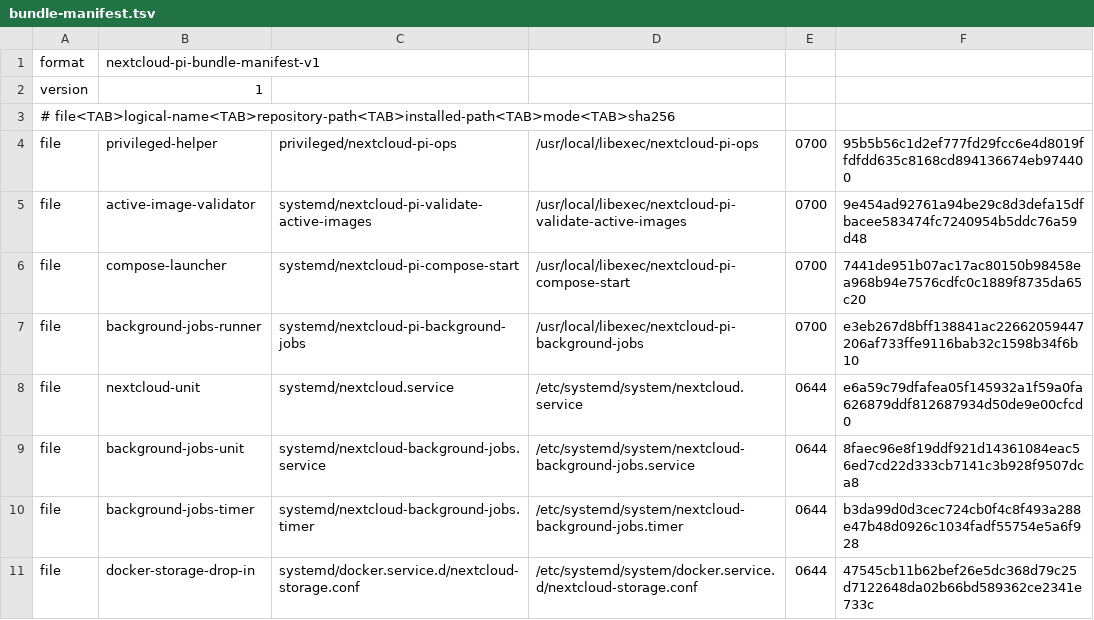
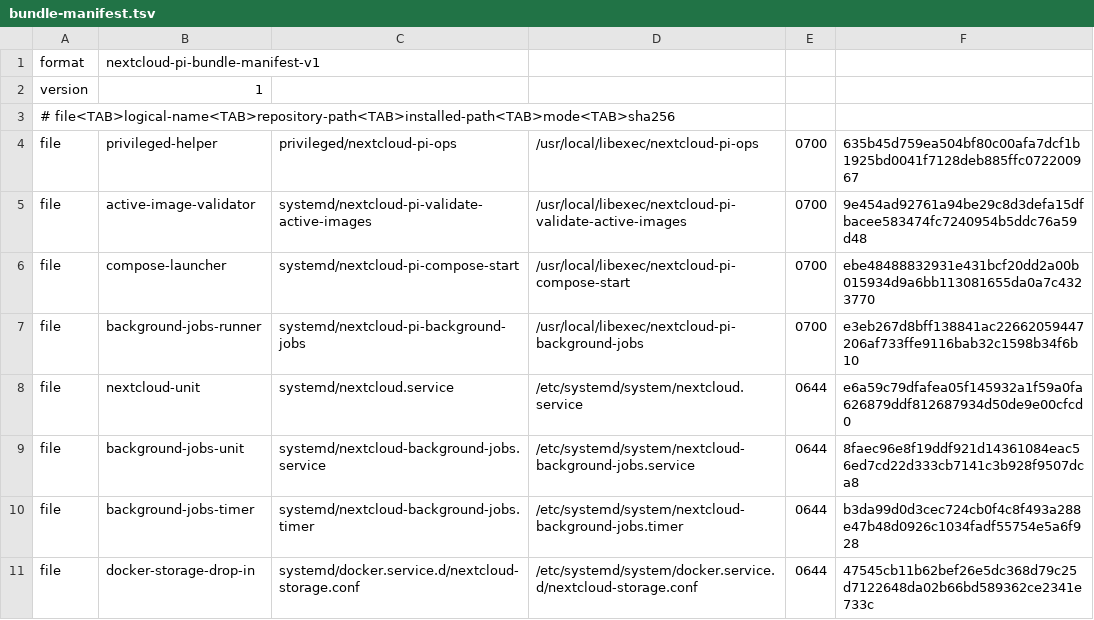
Before and after one commit to isaac7y8y9y/nextcloud-pi-server, a TSV file: privileged/bundle-manifest.tsv, drawn as a sheet.

```diff
--- a/privileged/bundle-manifest.tsv
+++ b/privileged/bundle-manifest.tsv
@@ -3,5 +3,5 @@ version	1
 # file<TAB>logical-name<TAB>repository-path<TAB>installed-path<TAB>mode<TAB>sha256
-file	privileged-helper	privileged/nextcloud-pi-ops	/usr/local/libexec/nextcloud-pi-ops	0700	95b5b56c1d2ef777fd29fcc6e4d8019ffdfdd635c8168cd894136674eb974400
+file	privileged-helper	privileged/nextcloud-pi-ops	/usr/local/libexec/nextcloud-pi-ops	0700	635b45d759ea504bf80c00afa7dcf1b1925bd0041f7128deb885ffc072200967
 file	active-image-validator	systemd/nextcloud-pi-validate-active-images	/usr/local/libexec/nextcloud-pi-validate-active-images	0700	9e454ad92761a94be29c8d3defa15dfbacee583474fc7240954b5ddc76a59d48
-file	compose-launcher	systemd/nextcloud-pi-compose-start	/usr/local/libexec/nextcloud-pi-compose-start	0700	7441de951b07ac17ac80150b98458ea968b94e7576cdfc0c1889f8735da65c20
+file	compose-launcher	systemd/nextcloud-pi-compose-start	/usr/local/libexec/nextcloud-pi-compose-start	0700	ebe48488832931e431bcf20dd2a00b015934d9a6bb113081655da0a7c4323770
 file	background-jobs-runner	systemd/nextcloud-pi-background-jobs	/usr/local/libexec/nextcloud-pi-background-jobs	0700	e3eb267d8bff138841ac22662059447206af733ffe9116bab32c1598b34f6b10
```
Also changed, not shown: 9 other files.
